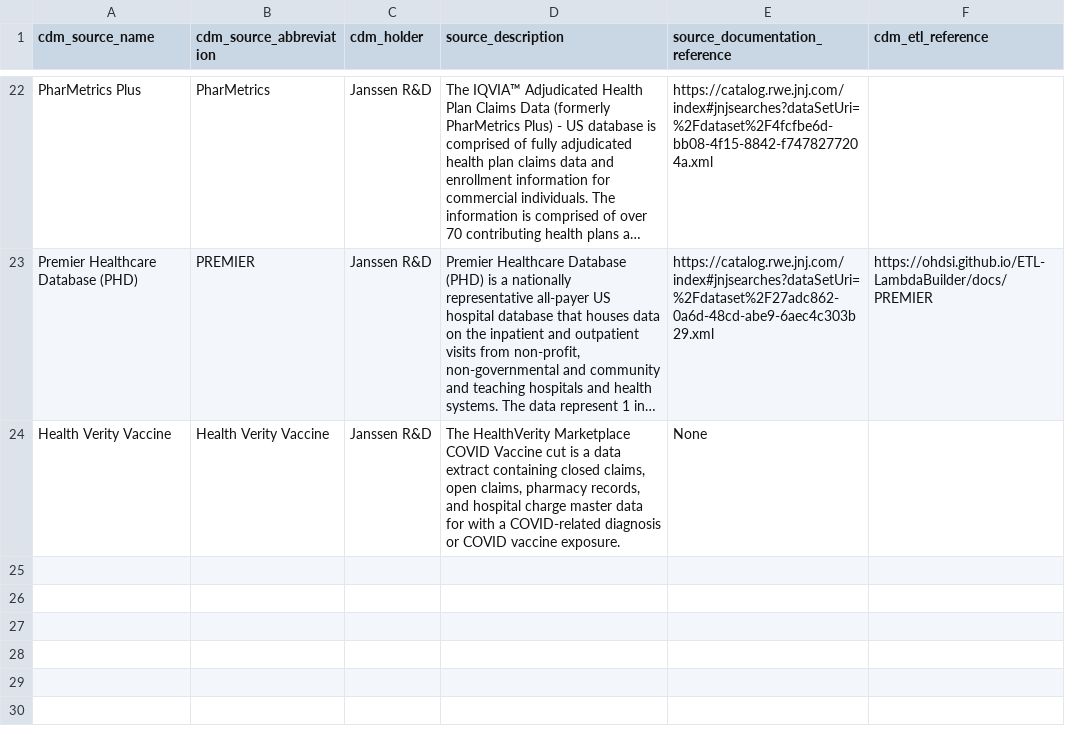
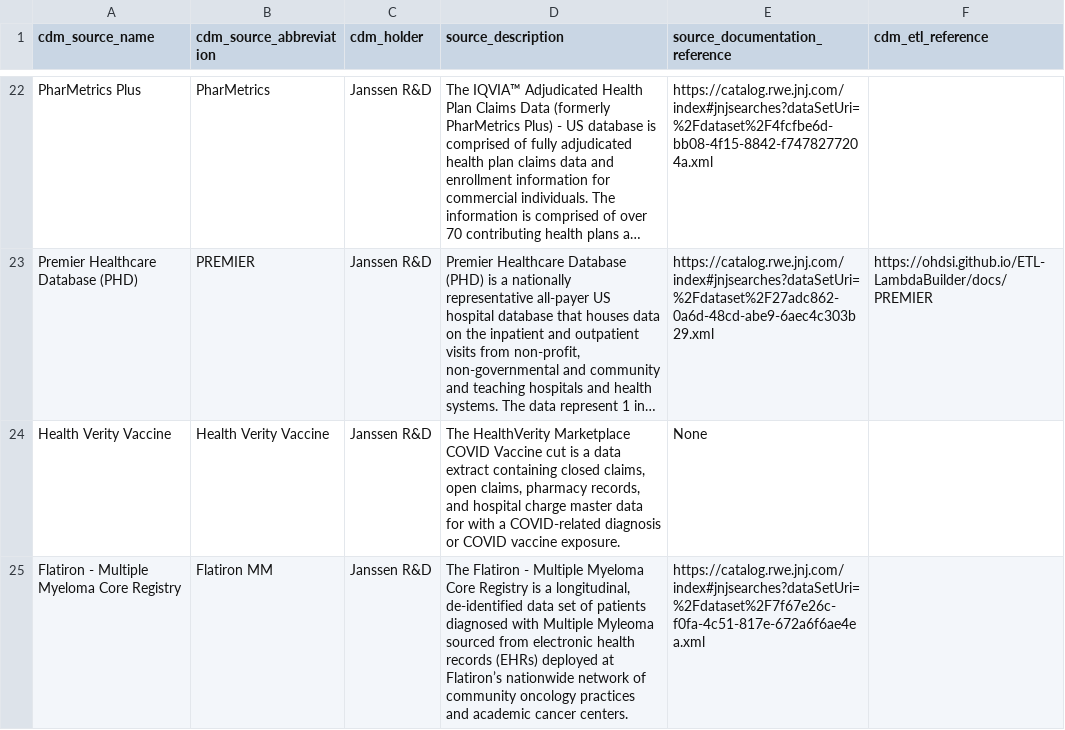
Before and after one commit to OHDSI/ETL-LambdaBuilder, a CSV file: cdm_source/cdm_source.csv, drawn as a sheet; only a part is shown, gaps mark what is left out; long unchanged cells end in …; the diff names each change by its address in the sheet, - before the commit and + after, or states it on an @@ line.

Commit message:
Update cdm_source.csv

```diff
--- a/cdm_source/cdm_source.csv
+++ b/cdm_source/cdm_source.csv
+row 25: Flatiron - Multiple Myeloma Core Registry | Flatiron MM | Janssen R&D | The Flatiron - Multiple Myeloma Core Registry is a longitudinal, de-identified data set of patients diagnosed with Multiple Myleoma sourced from electronic health records (EHRs) deployed at Flatiron’s nationwide network of community oncology practices and academic cancer centers. | https://catalog.rwe.jnj.com/index#jnjsearches?dataSetUri=%2Fdataset%2F7f67e26c-f0fa-4c51-817e-672a6f6ae4ea.xml
```
